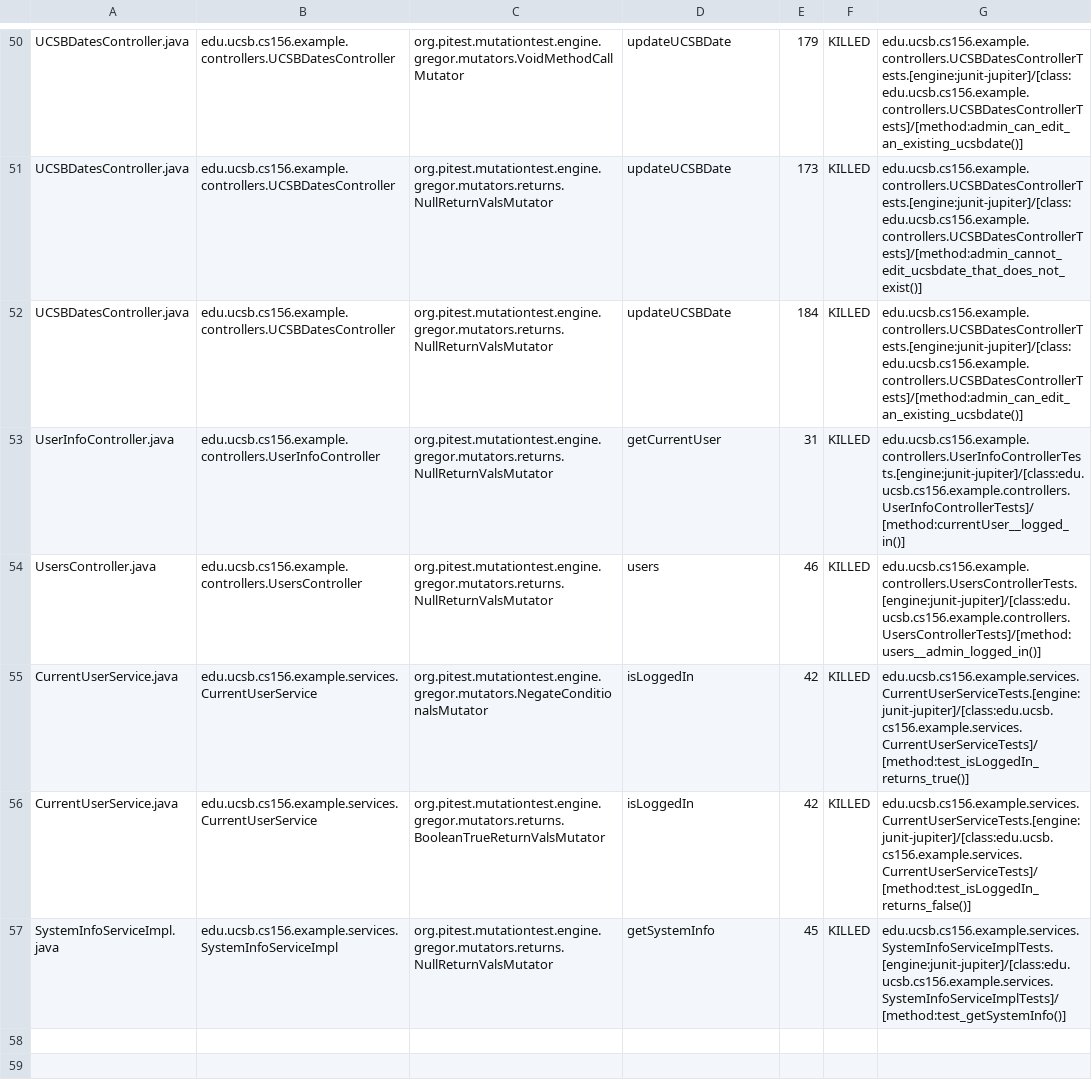
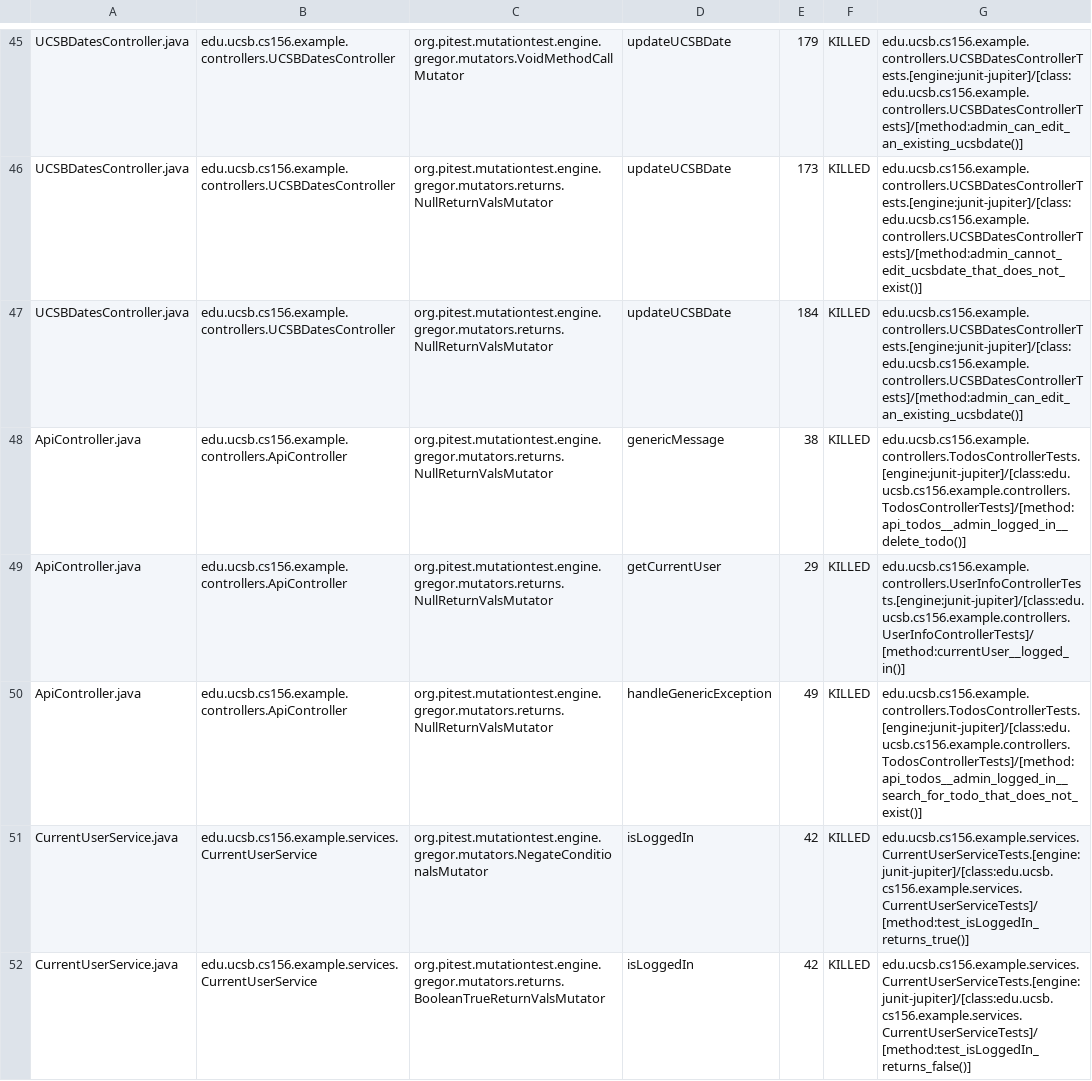
Before and after one commit to ucsb-cs156-f24/jpa03-TomShangguan, a CSV file: pitest/mutations.csv, drawn as a sheet; only a part is shown, gaps mark what is left out; the shorter side is filled out with more unchanged rows; the diff covers the shown part only.

Commit message:
Deploying to gh-pages from @ ucsb-cs156-f24/jpa03-TomShangguan@dedfa55feae7b60dd6534372506167e0644006a4 🚀

```diff
--- a/pitest/mutations.csv
+++ b/pitest/mutations.csv
@@ -52,4 +47,5 @@ UCSBDatesController.java,edu.ucsb.cs156.example.controllers.UCSBDatesController,
 UCSBDatesController.java,edu.ucsb.cs156.example.controllers.UCSBDatesController,org.pitest.mutationtest.engine.gregor.mutators.returns.NullReturnValsMutator,updateUCSBDate,184,KILLED,edu.ucsb.cs156.example.controllers.UCSBDatesControllerTests.[engine:junit-jupiter]/[class:edu.ucsb.cs156.example.controllers.UCSBDatesControllerTests]/[method:admin_can_edit_an_existing_ucsbdate()]
-UserInfoController.java,edu.ucsb.cs156.example.controllers.UserInfoController,org.pitest.mutationtest.engine.gregor.mutators.returns.NullReturnValsMutator,getCurrentUser,31,KILLED,edu.ucsb.cs156.example.controllers.UserInfoControllerTests.[engine:junit-jupiter]/[class:edu.ucsb.cs156.example.controllers.UserInfoControllerTests]/[method:currentUser__logged_in()]
-UsersController.java,edu.ucsb.cs156.example.controllers.UsersController,org.pitest.mutationtest.engine.gregor.mutators.returns.NullReturnValsMutator,users,46,KILLED,edu.ucsb.cs156.example.controllers.UsersControllerTests.[engine:junit-jupiter]/[class:edu.ucsb.cs156.example.controllers.UsersControllerTests]/[method:users__admin_logged_in()]
+ApiController.java,edu.ucsb.cs156.example.controllers.ApiController,org.pitest.mutationtest.engine.gregor.mutators.returns.NullReturnValsMutator,genericMessage,38,KILLED,edu.ucsb.cs156.example.controllers.TodosControllerTests.[engine:junit-jupiter]/[class:edu.ucsb.cs156.example.controllers.TodosControllerTests]/[method:api_todos__admin_logged_in__delete_todo()]
+ApiController.java,edu.ucsb.cs156.example.controllers.ApiController,org.pitest.mutationtest.engine.gregor.mutators.returns.NullReturnValsMutator,getCurrentUser,29,KILLED,edu.ucsb.cs156.example.controllers.UserInfoControllerTests.[engine:junit-jupiter]/[class:edu.ucsb.cs156.example.controllers.UserInfoControllerTests]/[method:currentUser__logged_in()]
+ApiController.java,edu.ucsb.cs156.example.controllers.ApiController,org.pitest.mutationtest.engine.gregor.mutators.returns.NullReturnValsMutator,handleGenericException,49,KILLED,edu.ucsb.cs156.example.controllers.TodosControllerTests.[engine:junit-jupiter]/[class:edu.ucsb.cs156.example.controllers.TodosControllerTests]/[method:api_todos__admin_logged_in__search_for_todo_that_does_not_exist()]
 CurrentUserService.java,edu.ucsb.cs156.example.services.CurrentUserService,org.pitest.mutationtest.engine.gregor.mutators.NegateConditionalsMutator,isLoggedIn,42,KILLED,edu.ucsb.cs156.example.services.CurrentUserServiceTests.[engine:junit-jupiter]/[class:edu.ucsb.cs156.example.services.CurrentUserServiceTests]/[method:test_isLoggedIn_returns_true()]
```
Also changed, not shown: 2 added rows, 2 removed rows, 2 moved rows and 1 edited cell elsewhere in this file, 10 other files.
